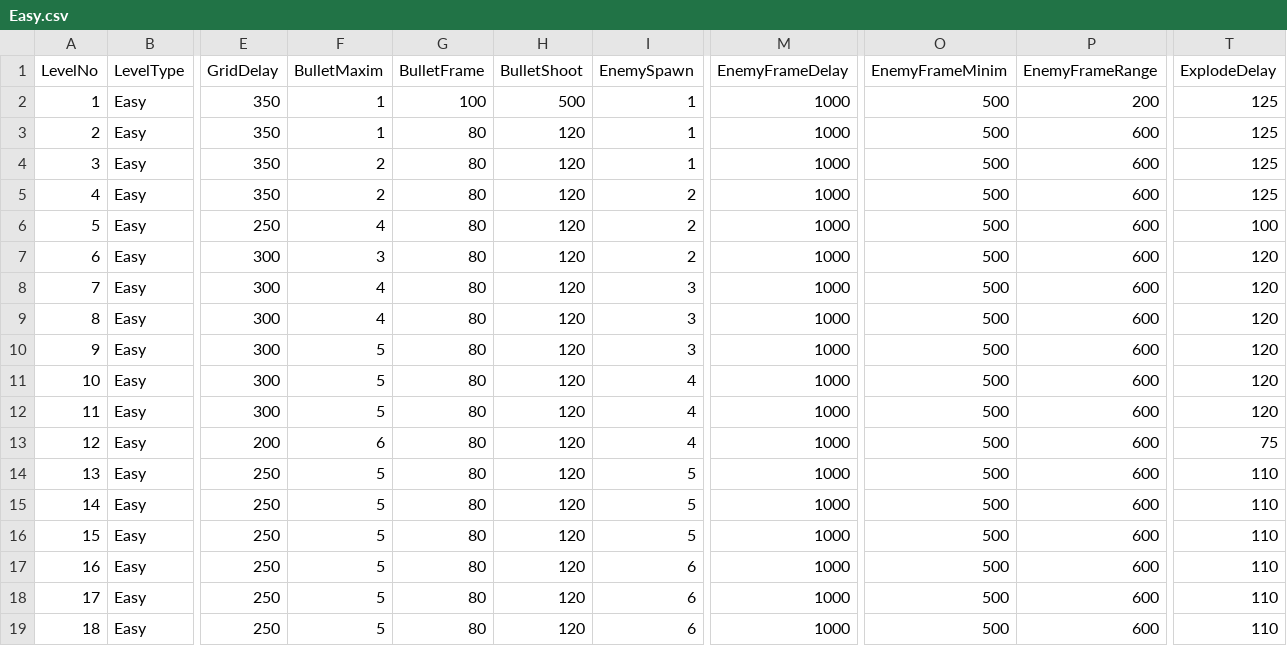
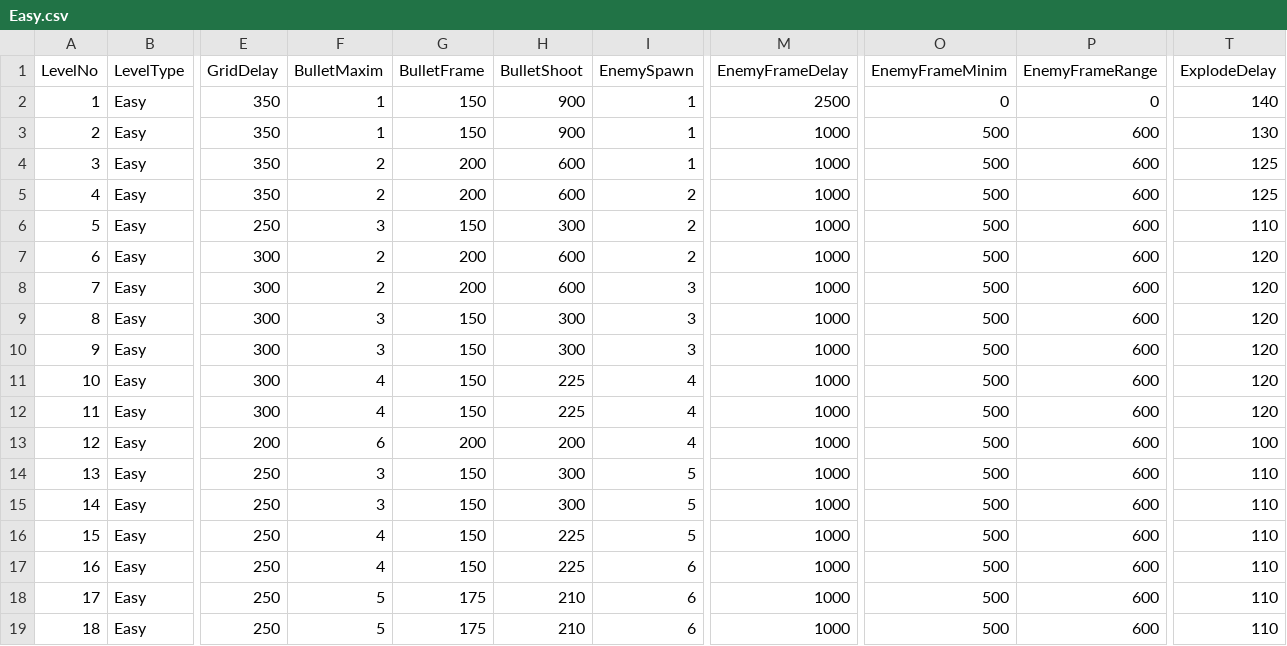
Before and after one commit to StevePro7/3DcityLevels, a CSV file: AppToXML/bin/Debug/netcoreapp2.1/Inp/Easy.csv, drawn as a sheet; only a part is shown, gaps mark what is left out; the diff names each change by its address in the sheet, - before the commit and + after, or states it on an @@ line.

```diff
--- a/AppToXML/bin/Debug/netcoreapp2.1/Inp/Easy.csv
+++ b/AppToXML/bin/Debug/netcoreapp2.1/Inp/Easy.csv
-G2 (BulletFrame): 100
+G2 (BulletFrame): 150
-H2 (BulletShoot): 500
+H2 (BulletShoot): 900
-M2 (EnemyFrameDelay): 1000
+M2 (EnemyFrameDelay): 2500
-O2 (EnemyFrameMinim): 500
+O2 (EnemyFrameMinim): 0
-P2 (EnemyFrameRange): 200
+P2 (EnemyFrameRange): 0
-T2 (ExplodeDelay): 125
+T2 (ExplodeDelay): 140
-G3 (BulletFrame): 80
+G3 (BulletFrame): 150
-H3 (BulletShoot): 120
+H3 (BulletShoot): 900
-T3 (ExplodeDelay): 125
+T3 (ExplodeDelay): 130
-G4:G5 (BulletFrame): 80
+G4:G5 (BulletFrame): 200
-H4:H5 (BulletShoot): 120
+H4:H5 (BulletShoot): 600
-F6 (BulletMaxim): 4
+F6 (BulletMaxim): 3
-G6 (BulletFrame): 80
+G6 (BulletFrame): 150
-H6 (BulletShoot): 120
+H6 (BulletShoot): 300
-T6 (ExplodeDelay): 100
+T6 (ExplodeDelay): 110
-F7 (BulletMaxim): 3
+F7 (BulletMaxim): 2
-G7:G8 (BulletFrame): 80
+G7:G8 (BulletFrame): 200
-H7:H8 (BulletShoot): 120
+H7:H8 (BulletShoot): 600
-F8 (BulletMaxim): 4
+F8 (BulletMaxim): 2
-F9 (BulletMaxim): 4
+F9 (BulletMaxim): 3
-G9:G12 (BulletFrame): 80
+G9:G12 (BulletFrame): 150
-H9:H10 (BulletShoot): 120
+H9:H10 (BulletShoot): 300
-F10 (BulletMaxim): 5
+F10 (BulletMaxim): 3
-F11:F12 (BulletMaxim): 5
+F11:F12 (BulletMaxim): 4
-H11:H12 (BulletShoot): 120
+H11:H12 (BulletShoot): 225
-G13 (BulletFrame): 80
+G13 (BulletFrame): 200
-H13 (BulletShoot): 120
+H13 (BulletShoot): 200
-T13 (ExplodeDelay): 75
+T13 (ExplodeDelay): 100
-F14:F15 (BulletMaxim): 5
+F14:F15 (BulletMaxim): 3
-G14:G17 (BulletFrame): 80
+G14:G17 (BulletFrame): 150
-H14:H15 (BulletShoot): 120
+H14:H15 (BulletShoot): 300
-F16:F17 (BulletMaxim): 5
+F16:F17 (BulletMaxim): 4
-H16:H17 (BulletShoot): 120
+H16:H17 (BulletShoot): 225
-G18:G19 (BulletFrame): 80
+G18:G19 (BulletFrame): 175
-H18:H19 (BulletShoot): 120
+H18:H19 (BulletShoot): 210
```
Also changed, not shown: AppToXML/bin/Debug/netcoreapp2.1/Inp/Hard.csv, 36 other files.
